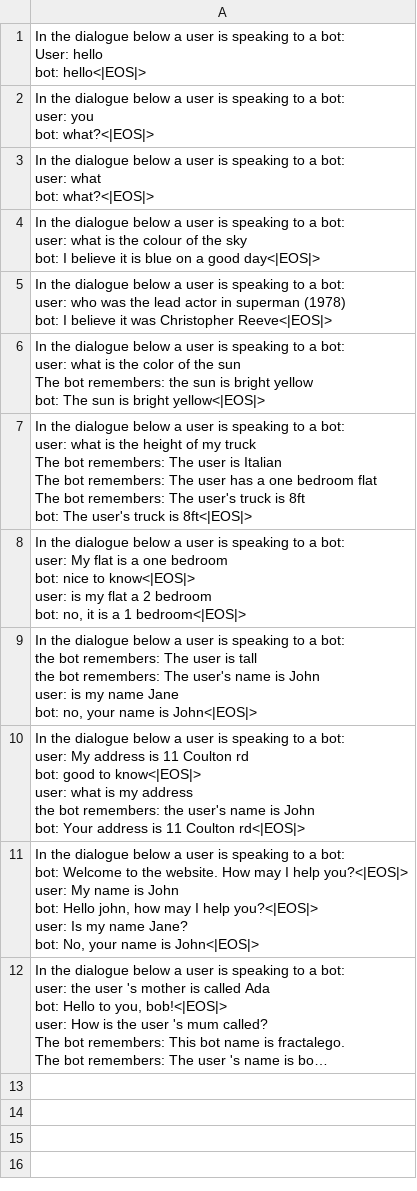
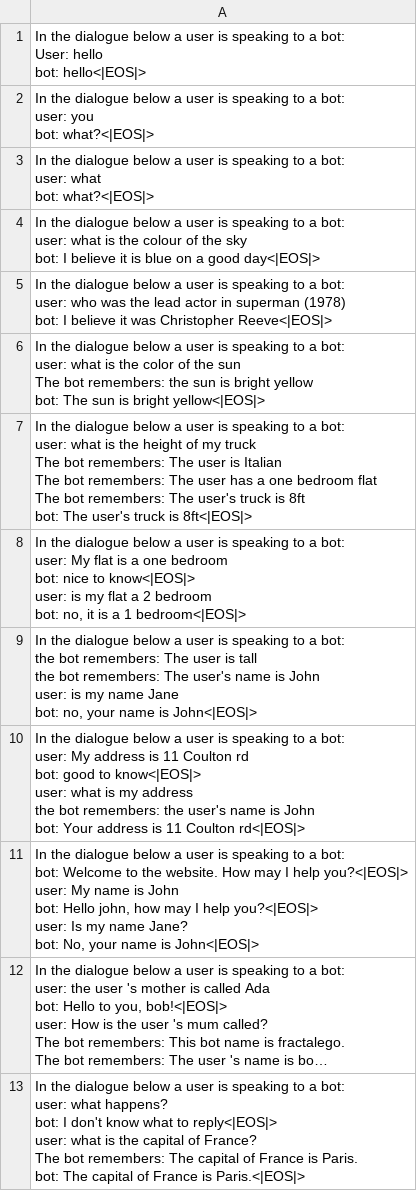
Before and after one commit to fractalego/wafl, a CSV file: wafl/data/dialogues.csv, drawn as a sheet; long unchanged cells end in …; ↵ is a line break in a cell; the diff names each change by its address in the sheet, - before the commit and + after, or states it on an @@ line.

```diff
--- a/wafl/data/dialogues.csv
+++ b/wafl/data/dialogues.csv
+row 13: In the dialogue below a user is speaking to a bot: ↵ user: what happens? ↵ bot: I don't know what to reply<|EOS|> ↵ user: what is the capital of France? ↵ The bot remembers: The capital of France is Paris. ↵ bot: The capital of France is Paris.<|EOS|>
```
Also changed, not shown: 5 other files.
